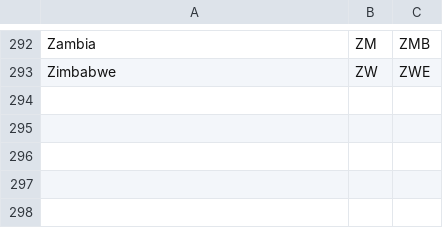
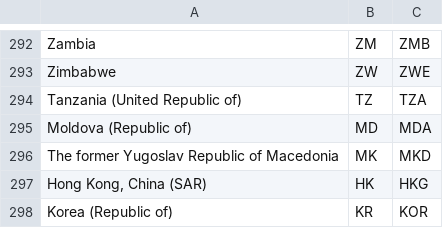
Before and after one commit to ellisp/international-crime-stats, a CSV file: data/conc_iso3166.csv, drawn as a sheet; only a part is shown, gaps mark what is left out.

Commit message:
Add HDI data

```diff
--- a/data/conc_iso3166.csv
+++ b/data/conc_iso3166.csv
@@ -293 +293,6 @@ Zambia,ZM,ZMB
 Zimbabwe,ZW,ZWE
+Tanzania (United Republic of),TZ,TZA
+Moldova (Republic of),MD,MDA
+The former Yugoslav Republic of Macedonia,MK,MKD
+"Hong Kong, China (SAR)",HK,HKG
+Korea (Republic of),KR,KOR
```
Also changed, not shown: 7 other files.
